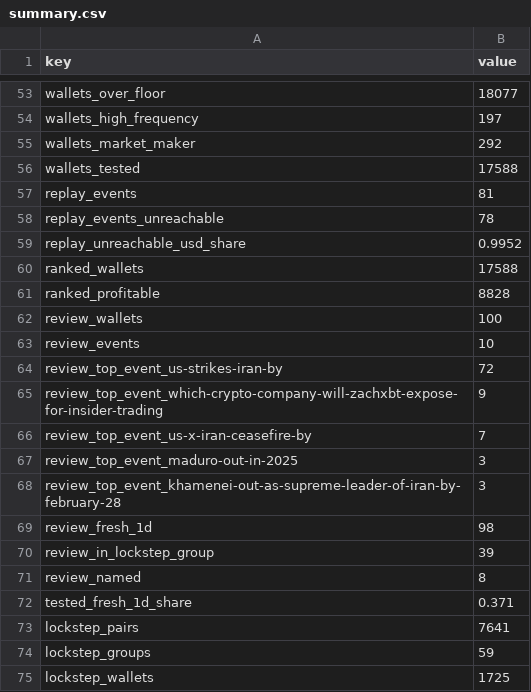
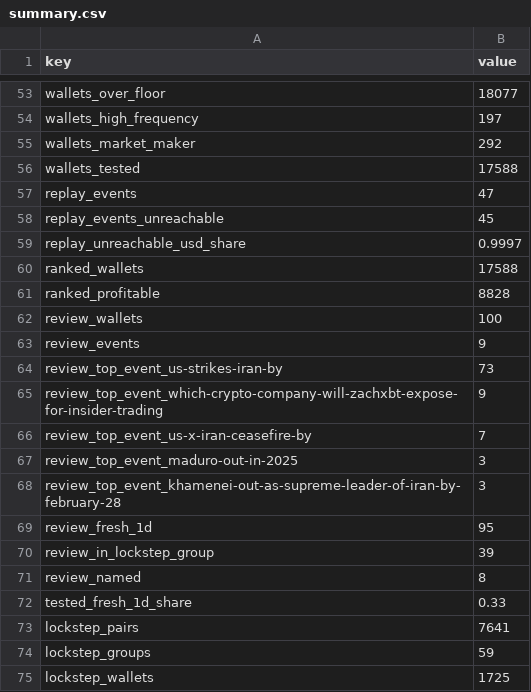
Before and after one commit to mkzung/dn-institute, a CSV file: submissions/2026-10-polymarket-insider-screen/data/summary.csv, drawn as a sheet; only a part is shown, gaps mark what is left out; the diff covers the shown part only.

```diff
--- a/submissions/2026-10-polymarket-insider-screen/data/summary.csv
+++ b/submissions/2026-10-polymarket-insider-screen/data/summary.csv
@@ -56,5 +56,5 @@ wallets_market_maker,292
 wallets_tested,17588
-replay_events,81
-replay_events_unreachable,78
-replay_unreachable_usd_share,0.9952
+replay_events,47
+replay_events_unreachable,45
+replay_unreachable_usd_share,0.9997
 ranked_wallets,17588
@@ -62,4 +62,4 @@ ranked_profitable,8828
 review_wallets,100
-review_events,10
-review_top_event_us-strikes-iran-by,72
+review_events,9
+review_top_event_us-strikes-iran-by,73
 review_top_event_which-crypto-company-will-zachxbt-expose-for-insider-trading,9
@@ -68,6 +68,6 @@ review_top_event_maduro-out-in-2025,3
 review_top_event_khamenei-out-as-supreme-leader-of-iran-by-february-28,3
-review_fresh_1d,98
+review_fresh_1d,95
 review_in_lockstep_group,39
 review_named,8
-tested_fresh_1d_share,0.371
+tested_fresh_1d_share,0.33
 lockstep_pairs,7641
```
Also changed, not shown: 11 edited cells elsewhere in this file, submissions/2026-10-polymarket-insider-screen/data/known_case_recall.csv, submissions/2026-10-polymarket-insider-screen/data/lockstep_groups.csv, 16 other files.
